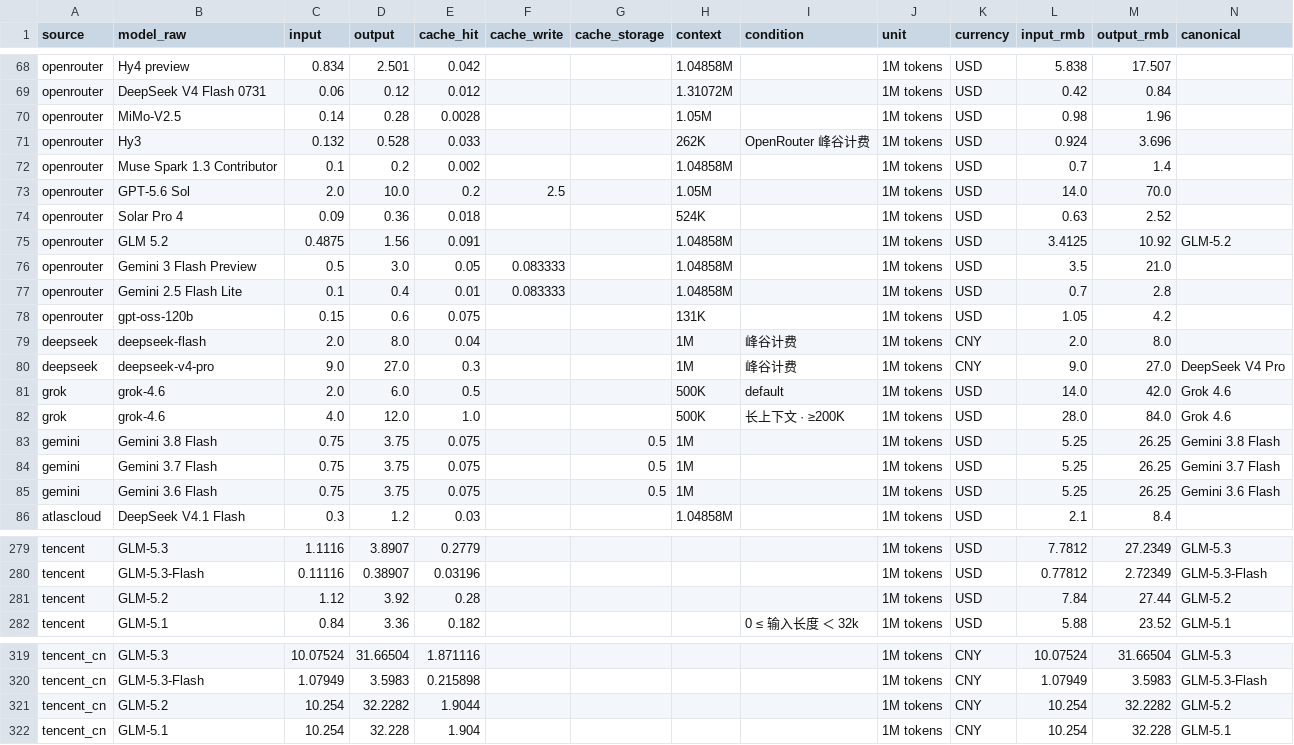
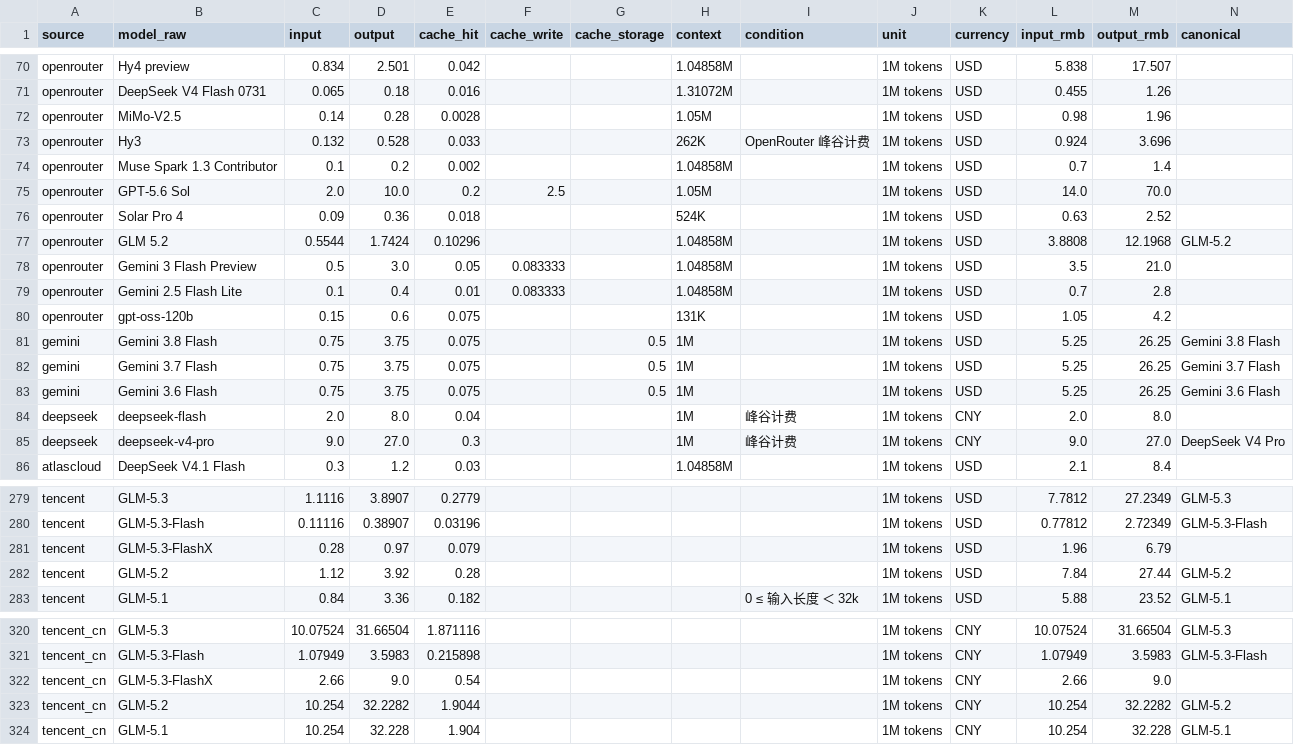
Before and after one commit to lzc0403/token-pricing-scraper, a CSV file: data/prices.csv, drawn as a sheet; only a part is shown, gaps mark what is left out; addresses are those after the commit; the diff covers the shown part only; the diff names each change by its address in the sheet, - before the commit and + after, or states it on an @@ line.

```diff
--- a/data/prices.csv
+++ b/data/prices.csv
-C71 (input): 0.06
+C71 (input): 0.065
-D71 (output): 0.12
+D71 (output): 0.18
-E71 (cache_hit): 0.012
+E71 (cache_hit): 0.016
-L71 (input_rmb): 0.42
+L71 (input_rmb): 0.455
-M71 (output_rmb): 0.84
+M71 (output_rmb): 1.26
-C77 (input): 0.4875
+C77 (input): 0.5544
-D77 (output): 1.56
+D77 (output): 1.7424
-E77 (cache_hit): 0.091
+E77 (cache_hit): 0.10296
-L77 (input_rmb): 3.4125
+L77 (input_rmb): 3.8808
-M77 (output_rmb): 10.92
+M77 (output_rmb): 12.1968
@@ row 81 moved to row 38: grok @@
@@ row 82 moved to row 39: grok @@
@@ row 79 moved to row 84: deepseek @@
@@ row 80 moved to row 85: deepseek @@
+row 281: tencent | GLM-5.3-FlashX | 0.28 | 0.97 | 0.079 |  |  |  |  | 1M tokens | USD | 1.96 | 6.79
+row 322: tencent_cn | GLM-5.3-FlashX | 2.66 | 9.0 | 0.54 |  |  |  |  | 1M tokens | CNY | 2.66 | 9.0
```
Also changed, not shown: 31 edited cells elsewhere in this file, data/watchlist.csv, 13 other files.
